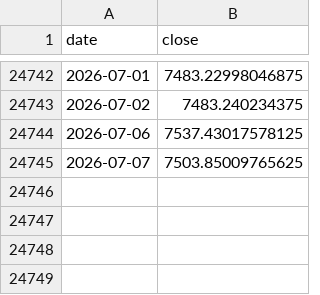
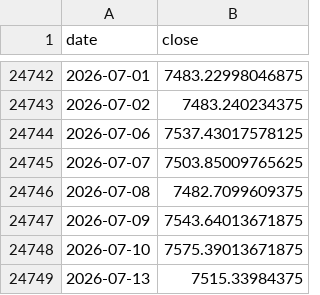
Before and after one commit to hatkohei0611-design/market-monitor, a CSV file: data/spx_long.csv, drawn as a sheet; only a part is shown, gaps mark what is left out; the diff names each change by its address in the sheet, - before the commit and + after, or states it on an @@ line.

```diff
--- a/data/spx_long.csv
+++ b/data/spx_long.csv
+row 24746: 2026-07-08 | 7482.7099609375
+row 24747: 2026-07-09 | 7543.64013671875
+row 24748: 2026-07-10 | 7575.39013671875
+row 24749: 2026-07-13 | 7515.33984375
```
Also changed, not shown: data/breadth_daily.csv, data/score_history.csv, 7 other files.
